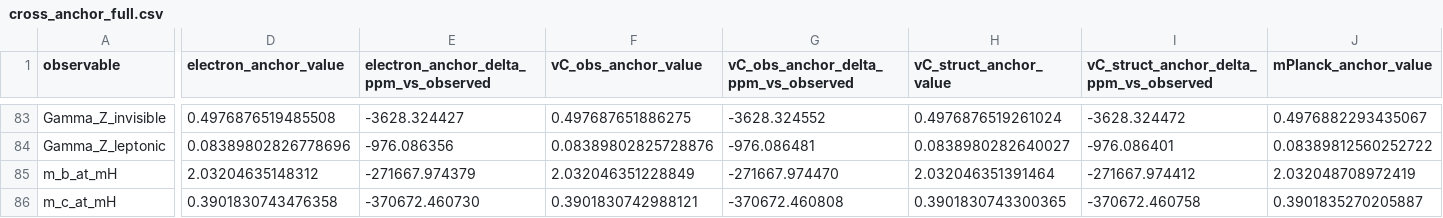
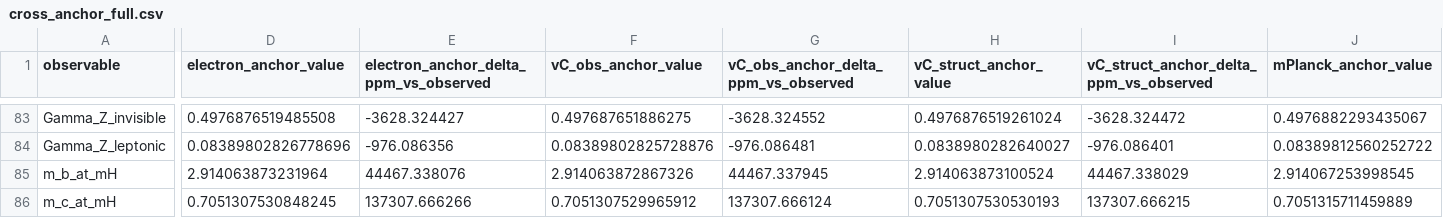
Before and after one commit to gable-digital/papers, a CSV file: substrate_falsifiable_predictions/cross_anchor_full.csv, drawn as a sheet; only a part is shown, gaps mark what is left out; the diff covers the shown part only; the diff names each change by its address in the sheet, - before the commit and + after, or states it on an @@ line.

Commit message:
wip(physics): preserve pending cross-anchor prediction table

```diff
--- a/substrate_falsifiable_predictions/cross_anchor_full.csv
+++ b/substrate_falsifiable_predictions/cross_anchor_full.csv
-D85 (electron_anchor_value): 2.03204635148312
+D85 (electron_anchor_value): 2.914063873231964
-E85: -271667.974379
+E85: 44467.338076
-F85 (vC_obs_anchor_value): 2.032046351228849
+F85 (vC_obs_anchor_value): 2.914063872867326
-G85: -271667.974470
+G85: 44467.337945
-H85 (vC_struct_anchor_value): 2.032046351391464
+H85 (vC_struct_anchor_value): 2.914063873100524
-I85: -271667.974412
+I85: 44467.338029
-J85 (mPlanck_anchor_value): 2.032048708972419
+J85 (mPlanck_anchor_value): 2.914067253998545
-D86 (electron_anchor_value): 0.3901830743476358
+D86 (electron_anchor_value): 0.7051307530848245
-E86: -370672.460730
+E86: 137307.666266
-F86 (vC_obs_anchor_value): 0.3901830742988121
+F86 (vC_obs_anchor_value): 0.7051307529965912
-G86: -370672.460808
+G86: 137307.666124
-H86 (vC_struct_anchor_value): 0.3901830743300365
+H86 (vC_struct_anchor_value): 0.7051307530530193
-I86: -370672.460758
+I86: 137307.666215
-J86 (mPlanck_anchor_value): 0.3901835270205887
+J86 (mPlanck_anchor_value): 0.7051315711459889
```
Also changed, not shown: 126 edited cells elsewhere in this file.
